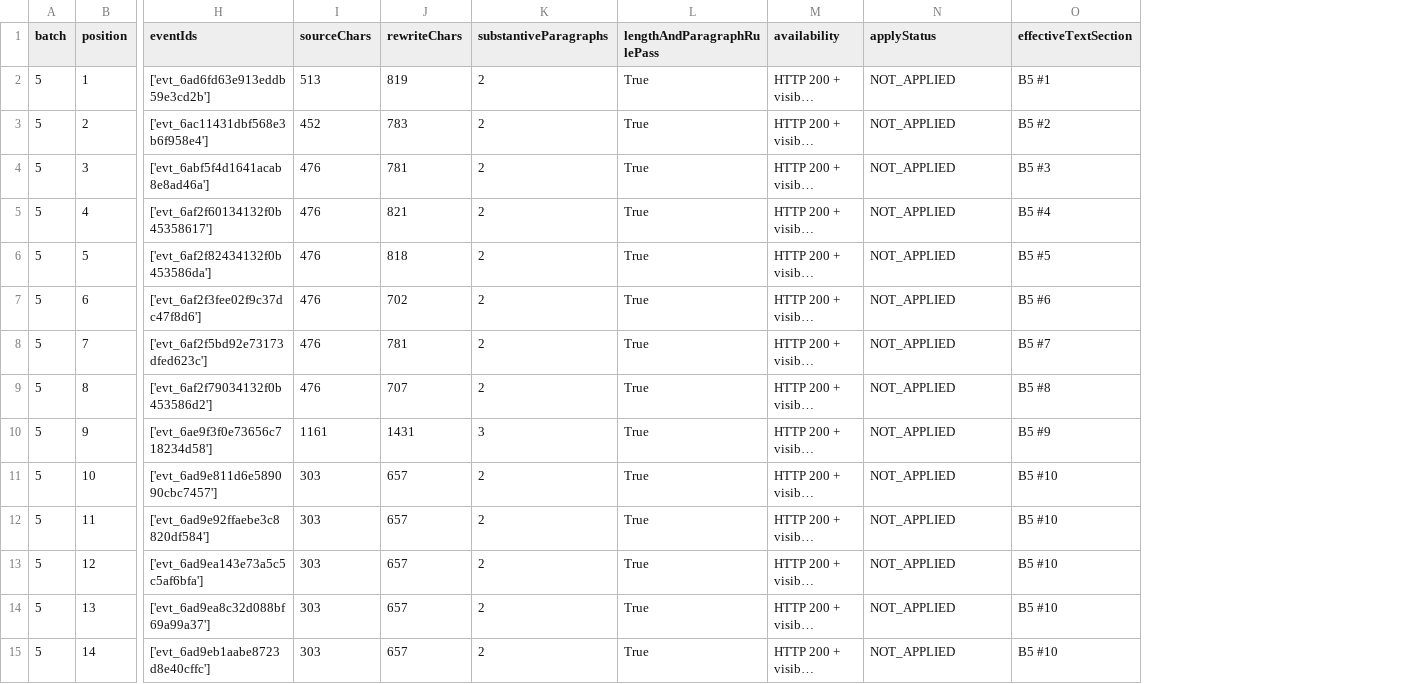
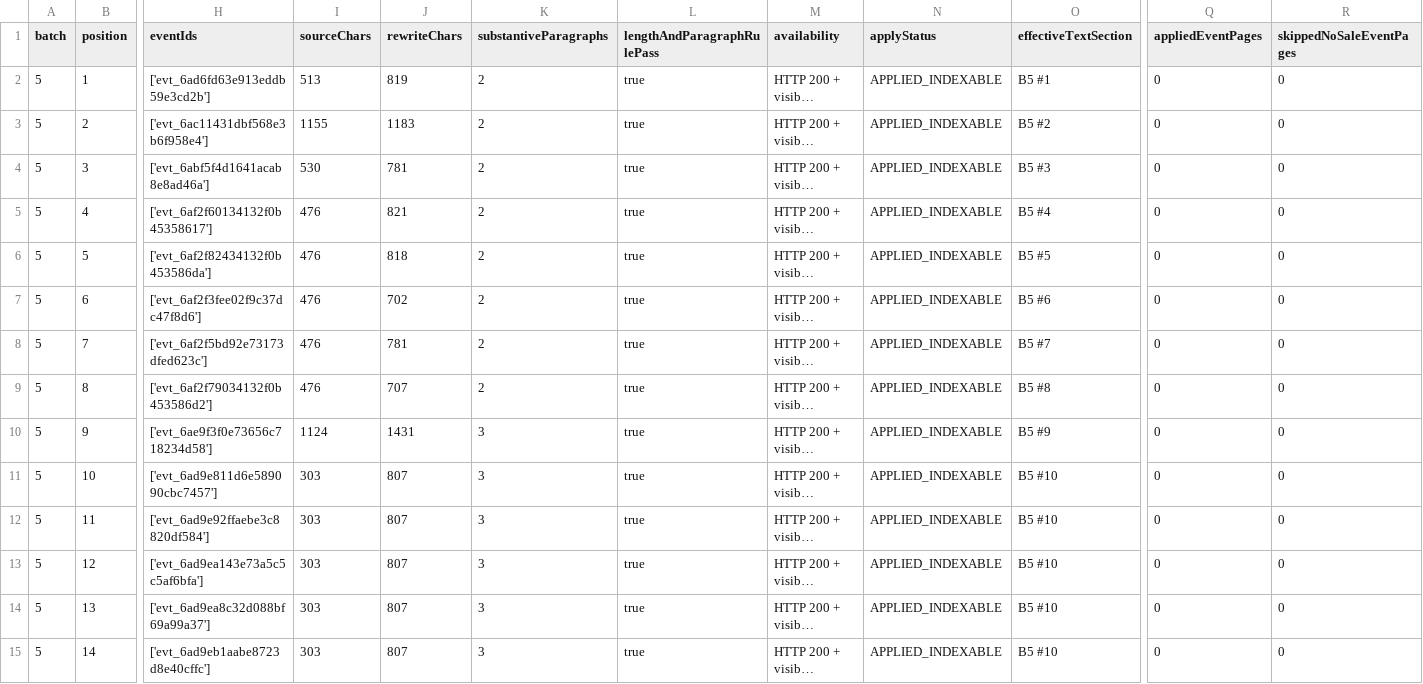
Before and after one commit to Twisterrrrr/daibilet, a CSV file: data/ticketscloud/editorial/eventpage-newyear-next-150-batch-05-audit-2026-11-17.csv, drawn as a sheet; only a part is shown, gaps mark what is left out; long unchanged cells end in …; the diff covers the shown part only; the diff names each change by its address in the sheet, - before the commit and + after, or states it on an @@ line.

```diff
--- a/data/ticketscloud/editorial/eventpage-newyear-next-150-batch-05-audit-2026-11-17.csv
+++ b/data/ticketscloud/editorial/eventpage-newyear-next-150-batch-05-audit-2026-11-17.csv
+column Q (appliedEventPages), rows 2-15: all 0
+column R (skippedNoSaleEventPages), rows 2-15: all 0
-L2:L15 (lengthAndParagraphRulePass): True
+L2:L15 (lengthAndParagraphRulePass): true
-N2:N15 (applyStatus): NOT_APPLIED
+N2:N15 (applyStatus): APPLIED_INDEXABLE
-I3 (sourceChars): 452
+I3 (sourceChars): 1155
-J3 (rewriteChars): 783
+J3 (rewriteChars): 1183
-I4 (sourceChars): 476
+I4 (sourceChars): 530
-I10 (sourceChars): 1161
+I10 (sourceChars): 1124
-J11:J15 (rewriteChars): 657
+J11:J15 (rewriteChars): 807
-K11:K15 (substantiveParagraphs): 2
+K11:K15 (substantiveParagraphs): 3
```
Also changed, not shown: 55 edited cells elsewhere in this file, data/ticketscloud/editorial/eventpage-newyear-next-150-authoring-register-2026-11-18.csv, 13 other files.
